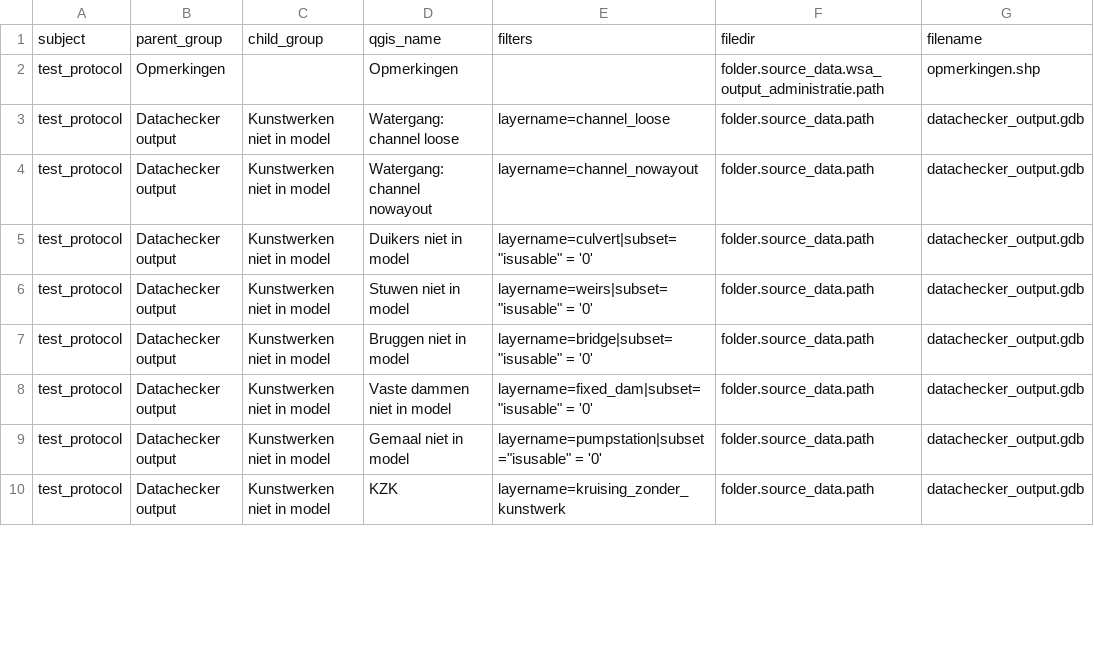
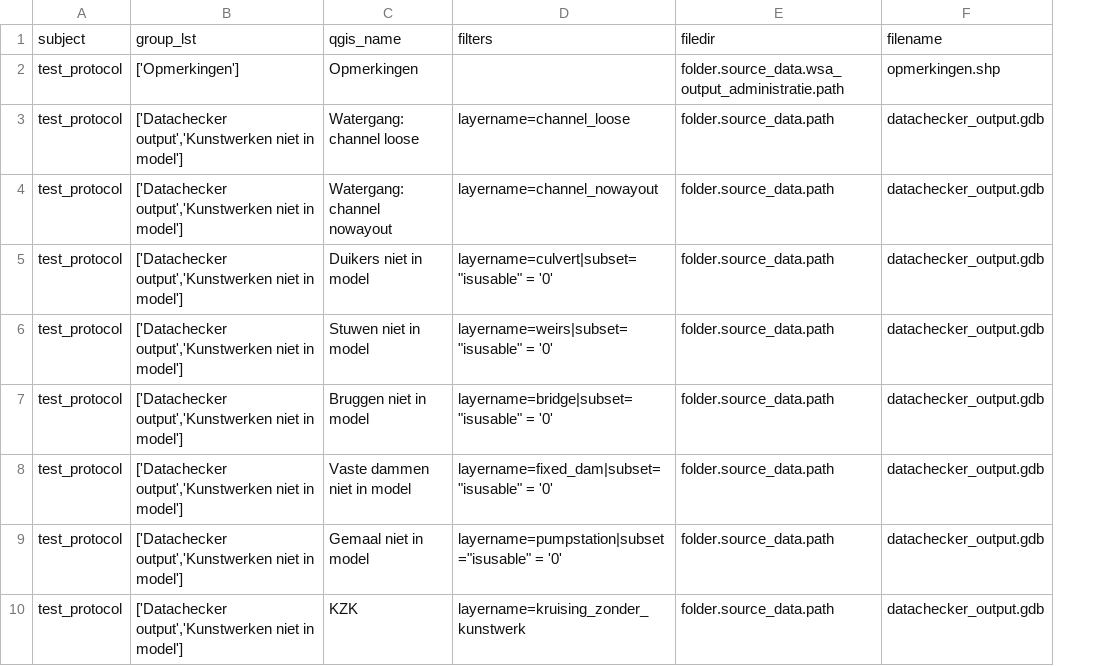
Before and after one commit to threedi/hhnk-threedi-plugin, a CSV file: hhnk_threedi_plugin/qgis_interaction/layer_structure/testprotocol.csv, drawn as a sheet; only a part is shown; removed rows and columns are numbered as before the commit, all else as after; the diff names each change by its address in the sheet, - before the commit and + after, or states it on an @@ line.

Commit message:
switch to group_lst column

```diff
--- a/hhnk_threedi_plugin/qgis_interaction/layer_structure/testprotocol.csv
+++ b/hhnk_threedi_plugin/qgis_interaction/layer_structure/testprotocol.csv
-column B, rows 1-10: parent_group | Opmerkingen | Datachecker output | Datachecker output | Datachecker output | Datachecker output | Datachecker output | Datachecker output | Datachecker output | Datachecker output
-column C, rows 1-10: child_group |  | Kunstwerken niet in model | Kunstwerken niet in model | Kunstwerken niet in model | Kunstwerken niet in model | Kunstwerken niet in model | Kunstwerken niet in model | Kunstwerken niet in model | Kunstwerken niet in model
+column B, rows 1-10: group_lst | ['Opmerkingen'] | ['Datachecker output','Kunstwerken niet in model'] | ['Datachecker output','Kunstwerken niet in model'] | ['Datachecker output','Kunstwerken niet in model'] | ['Datachecker output','Kunstwerken niet in model'] | ['Datachecker output','Kunstwerken niet in model'] | ['Datachecker output','Kunstwerken niet in model'] | ['Datachecker output','Kunstwerken niet in model'] | ['Datachecker output','Kunstwerken niet in model']
```
Also changed, not shown: 4 other files.
